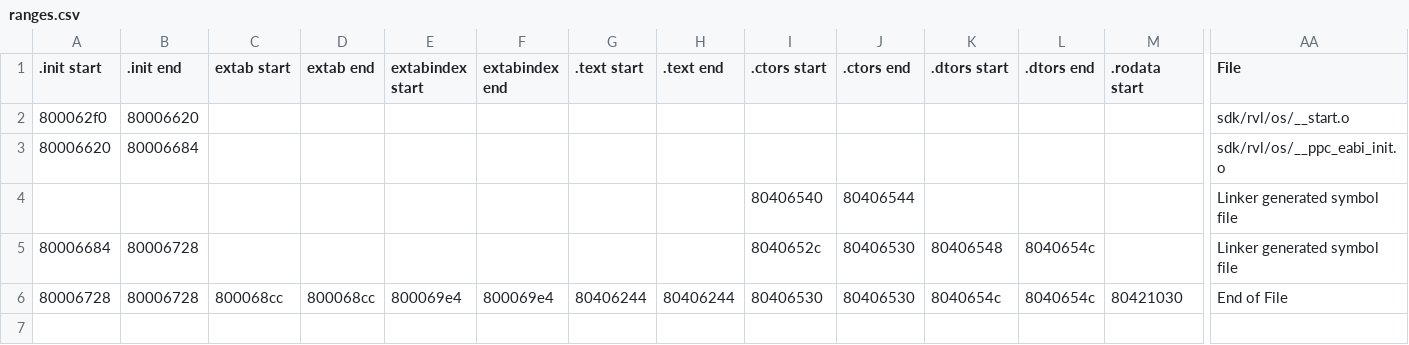
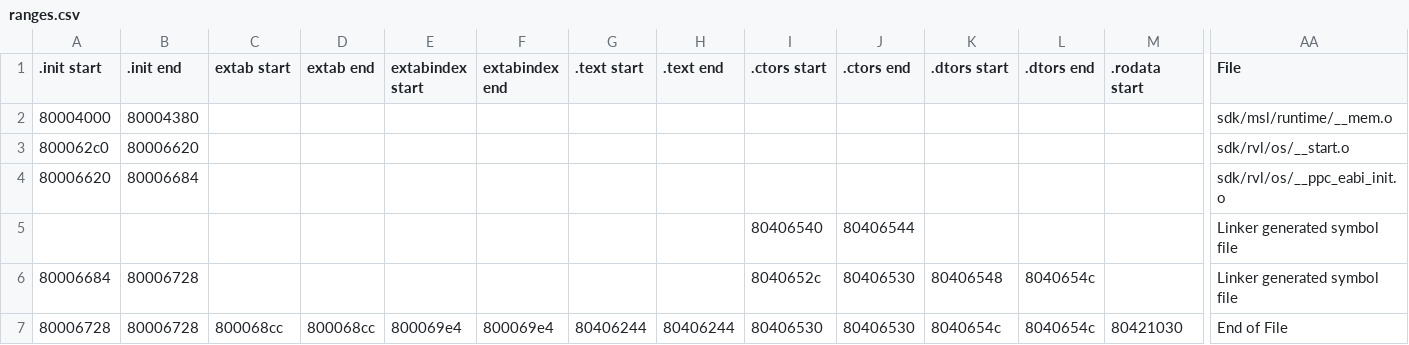
Before and after one commit to DarkKirb/donut-decomp, a CSV file: data/ranges.csv, drawn as a sheet; only a part is shown, gaps mark what is left out; addresses are those after the commit; rows hold the shown columns only; the diff names each change by its address in the sheet, - before the commit and + after, or states it on an @@ line.

```diff
--- a/data/ranges.csv
+++ b/data/ranges.csv
+row 2: 80004000 | 80004380 |  |  |  |  |  |  |  |  |  |  |  | sdk/msl/runtime/__mem.o
-A3 (.init start): 800062f0
+A3 (.init start): 800062c0
```
Also changed, not shown: data/symbols.csv, 8 other files.
